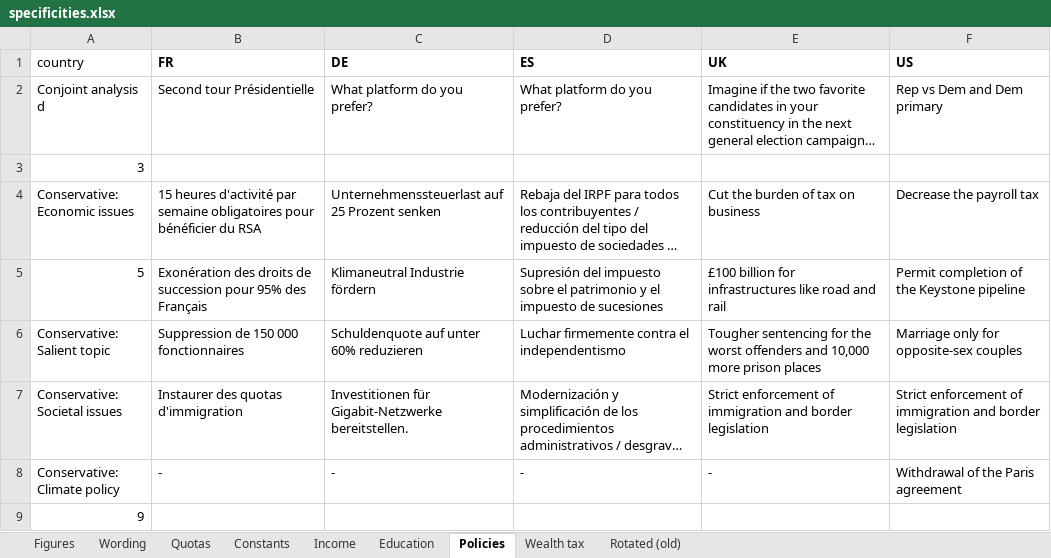
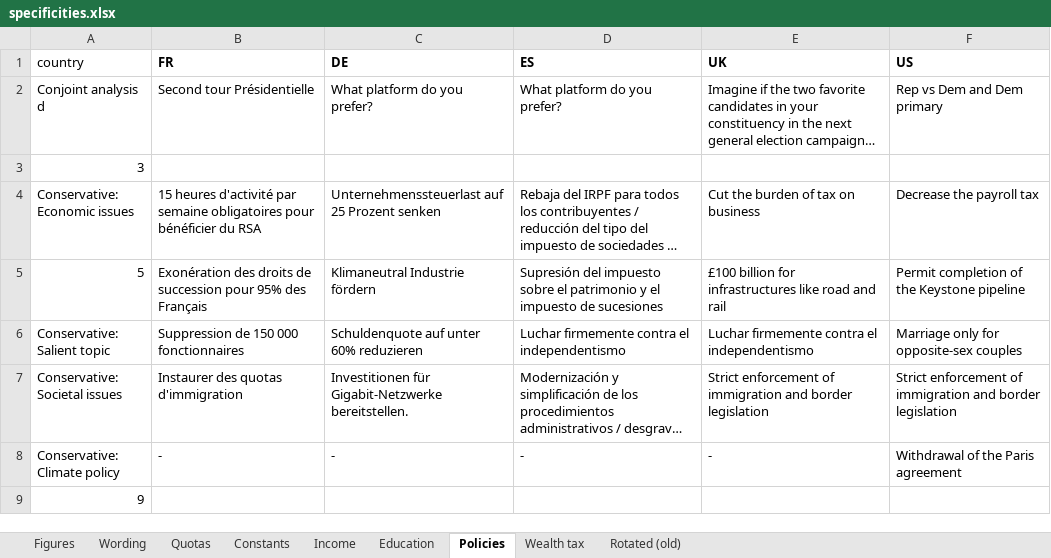
Before and after one commit to bixiou/global_tax_attitudes, an Excel workbook: questionnaire/specificities.xlsx, sheet Policies, drawn as a sheet; only a part is shown; long unchanged cells end in …; values as stored, in another font and other column widths than the file's, no borders; the diff names each change by its address in the sheet, - before the commit and + after, or states it on an @@ line.

```diff
--- a/questionnaire/specificities.xlsx (sheet Policies)
+++ b/questionnaire/specificities.xlsx (sheet Policies)
-E6 (UK): Tougher sentencing for the worst offenders and 10,000 more prison places
+E6 (UK): Luchar firmemente contra el independentismo
```
Also changed, not shown: 1 other file.
